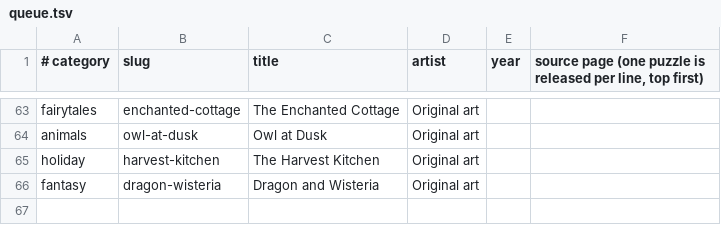
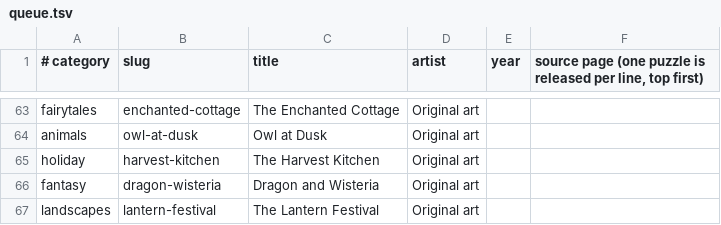
Before and after one commit to KandyPhoenix/puzzle-parlor, a TSV file: tools/queue.tsv, drawn as a sheet; only a part is shown, gaps mark what is left out.

```diff
--- a/tools/queue.tsv
+++ b/tools/queue.tsv
@@ -66 +66,2 @@ holiday	harvest-kitchen	The Harvest Kitchen	Original art
 fantasy	dragon-wisteria	Dragon and Wisteria	Original art		
+landscapes	lantern-festival	The Lantern Festival	Original art		
```
Also changed, not shown: 2 other files.
